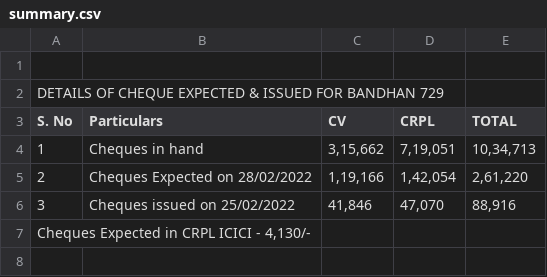
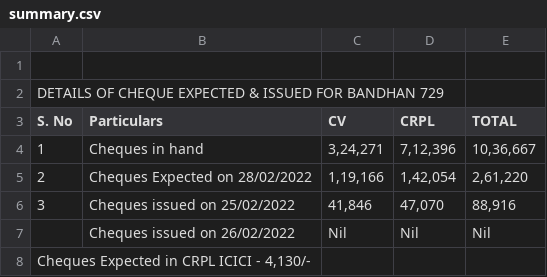
Before and after one commit to SimbhuTwice/CheersAcc, a CSV file: summary.csv, drawn as a sheet.

Commit message:
Add files via upload

```diff
--- a/summary.csv
+++ b/summary.csv
@@ -3,5 +3,6 @@ DETAILS OF CHEQUE EXPECTED & ISSUED FOR BANDHAN 729,,,,,,,
 S. No,Particulars,CV,CRPL,TOTAL,,,
-1,Cheques in hand ," 3,15,662 "," 7,19,051 "," 10,34,713 ",,,
+1,Cheques in hand ," 3,24,271 "," 7,12,396 "," 10,36,667 ",,,
 2,Cheques Expected on 28/02/2022," 1,19,166 "," 1,42,054 "," 2,61,220 ",,,
 3,Cheques issued on  25/02/2022 ," 41,846 "," 47,070 "," 88,916 ",,,
+,Cheques issued on  26/02/2022 , Nil , Nil , Nil ,,,
 "Cheques Expected in CRPL ICICI  - 4,130/- ",,,,,,,
```
